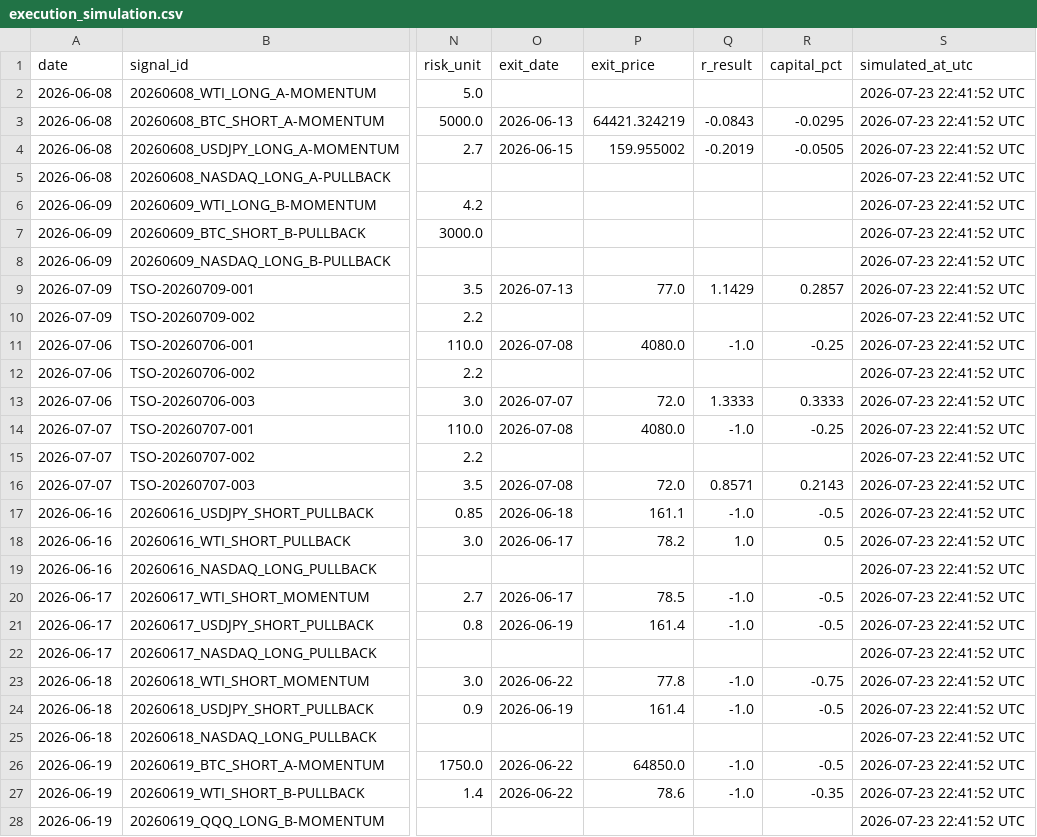
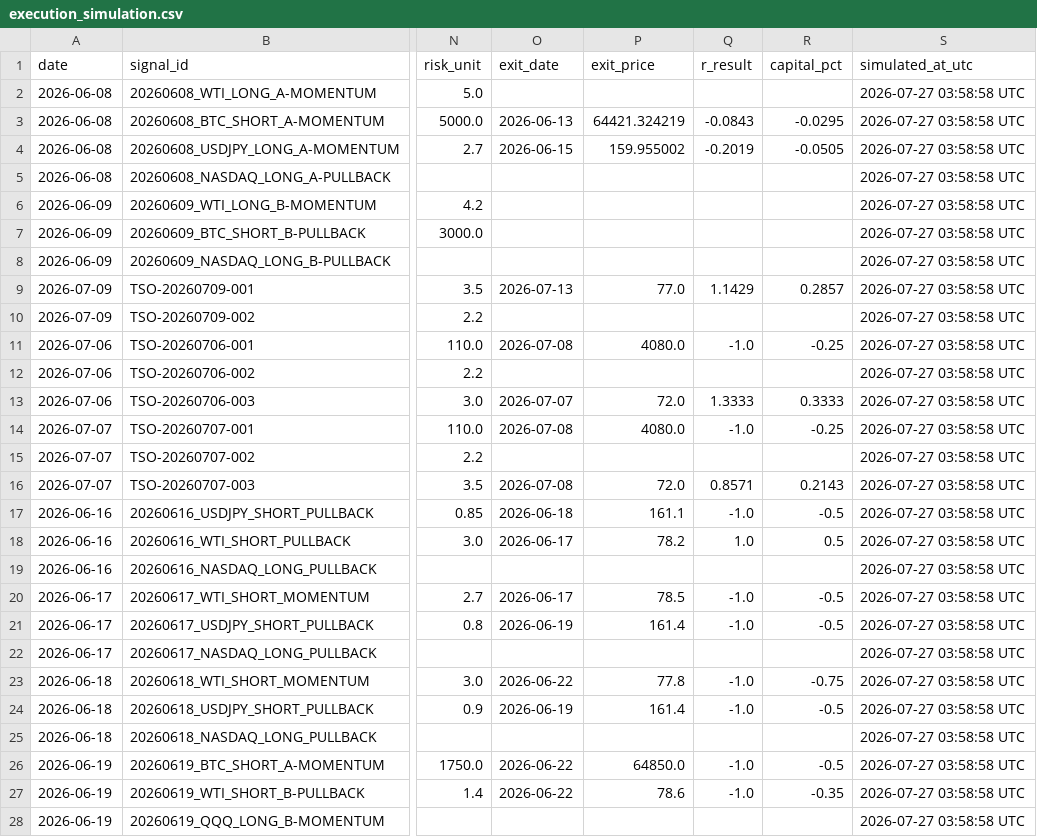
Before and after one commit to Tadaim2tk/tactical-swing-os, a CSV file: data/execution_simulation.csv, drawn as a sheet; only a part is shown, gaps mark what is left out; the diff covers the shown part only; the diff names each change by its address in the sheet, - before the commit and + after, or states it on an @@ line.

```diff
--- a/data/execution_simulation.csv
+++ b/data/execution_simulation.csv
-S2:S28 (simulated_at_utc): 2026-07-23 22:41:52 UTC
+S2:S28 (simulated_at_utc): 2026-07-27 03:58:58 UTC
```
Also changed, not shown: 2 added rows and 40 edited cells elsewhere in this file, data/prediction_log_scores.csv, 3 other files.
